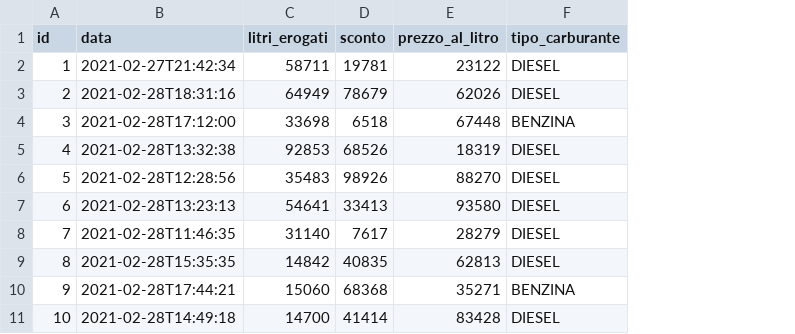
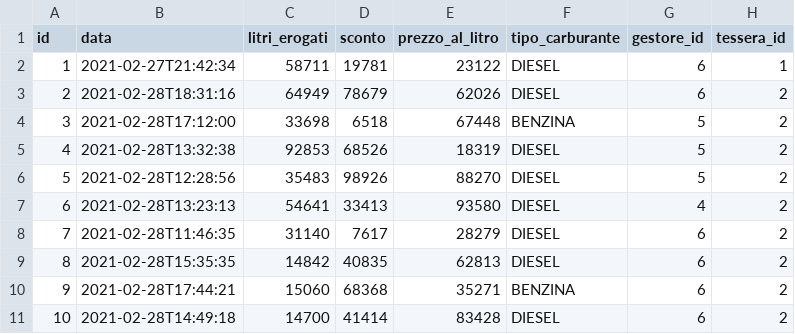
Before and after one commit to xcesco/benzapp-backend, a CSV file: src/main/resources/config/liquibase/fake-data/rifornimenti.csv, drawn as a sheet; the diff names each change by its address in the sheet, - before the commit and + after, or states it on an @@ line.

```diff
--- a/src/main/resources/config/liquibase/fake-data/rifornimenti.csv
+++ b/src/main/resources/config/liquibase/fake-data/rifornimenti.csv
+column G (gestore_id), rows 2-11: 6 | 6 | 5 | 5 | 5 | 4 | 6 | 6 | 6 | 6
+column H (tessera_id), rows 2-11: 1 | 2 | 2 | 2 | 2 | 2 | 2 | 2 | 2 | 2
```
Also changed, not shown: 6 other files.
